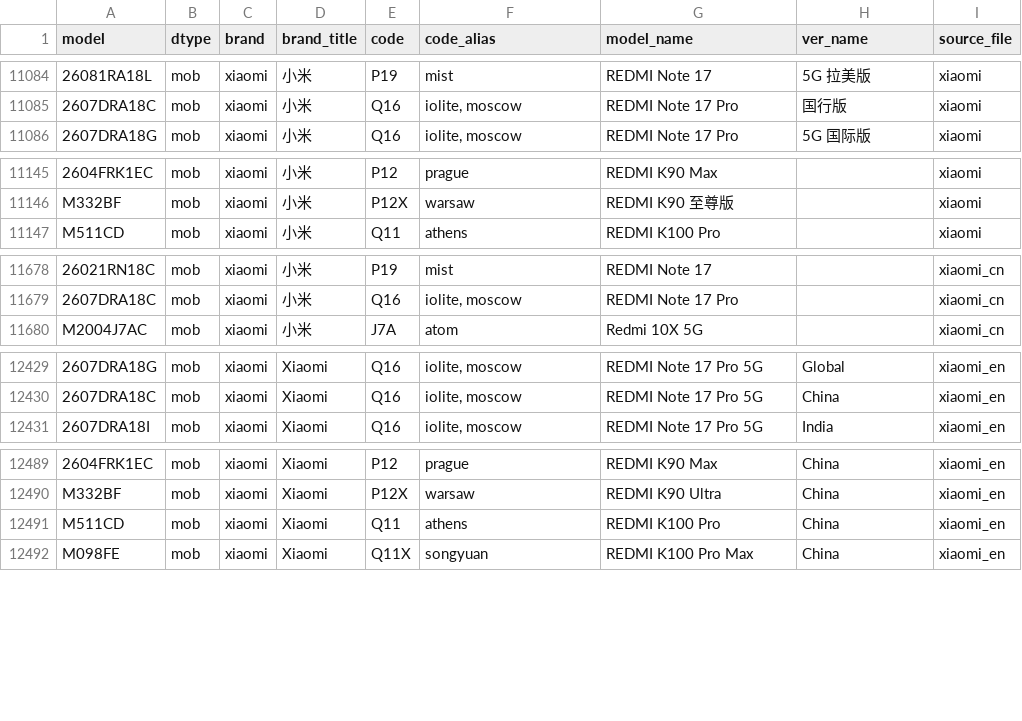
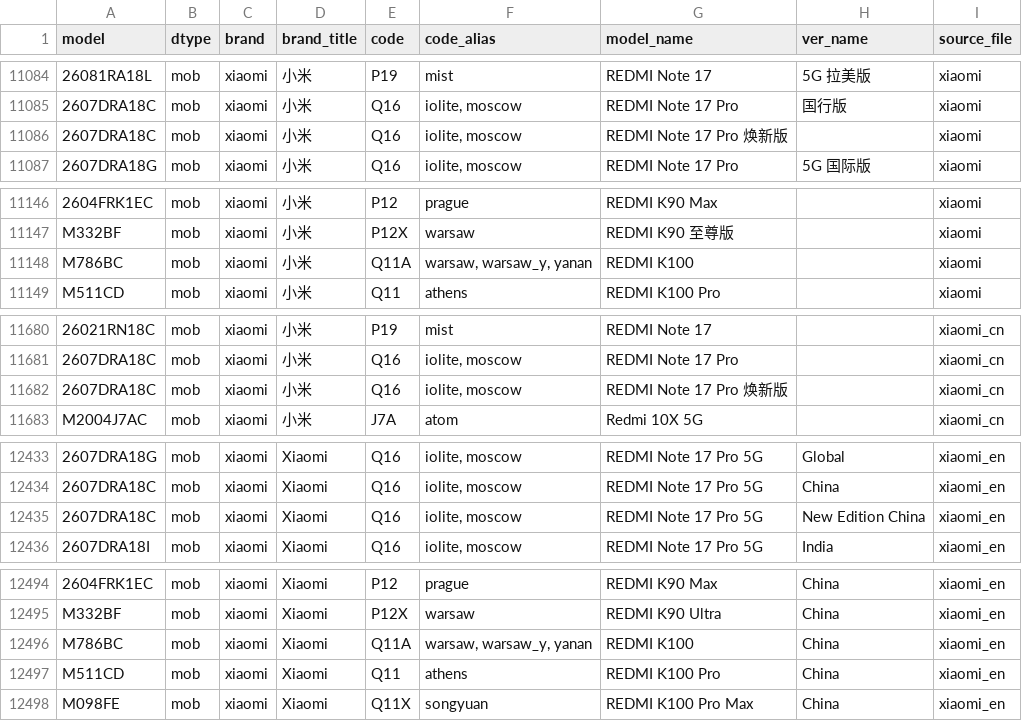
Before and after one commit to KHwang9883/MobileModels-csv, a CSV file: models.csv, drawn as a sheet; only a part is shown, gaps mark what is left out; the diff covers the shown part only; the diff names each change by its address in the sheet, - before the commit and + after, or states it on an @@ line.

Commit message:
Sync with MobileModels daa12d7036d9163f40de9db12645832b33e56f0c

```diff
--- a/models.csv
+++ b/models.csv
+row 11086: 2607DRA18C | mob | xiaomi | 小米 | Q16 | iolite, moscow | REDMI Note 17 Pro 焕新版 |  | xiaomi
+row 11148: M786BC | mob | xiaomi | 小米 | Q11A | warsaw, warsaw_y, yanan | REDMI K100 |  | xiaomi
+row 11682: 2607DRA18C | mob | xiaomi | 小米 | Q16 | iolite, moscow | REDMI Note 17 Pro 焕新版 |  | xiaomi_cn
+row 12435: 2607DRA18C | mob | xiaomi | Xiaomi | Q16 | iolite, moscow | REDMI Note 17 Pro 5G | New Edition China | xiaomi_en
+row 12496: M786BC | mob | xiaomi | Xiaomi | Q11A | warsaw, warsaw_y, yanan | REDMI K100 | China | xiaomi_en
```
Also changed, not shown: 1 added row elsewhere in this file, 1 other file.
